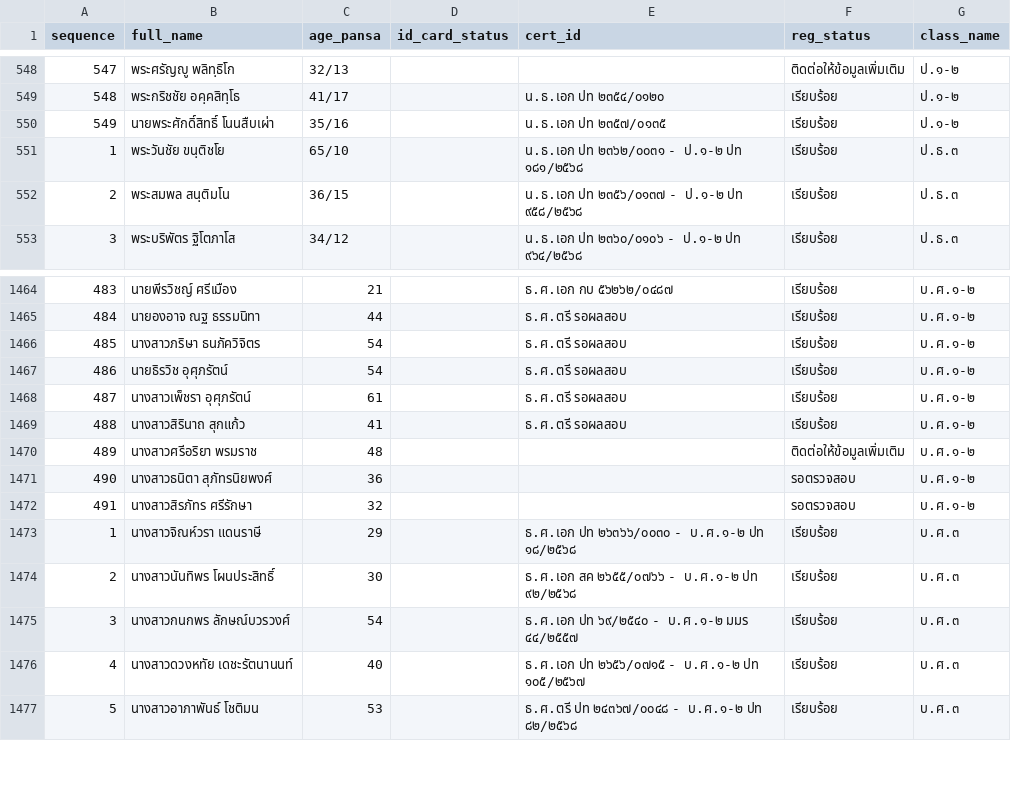
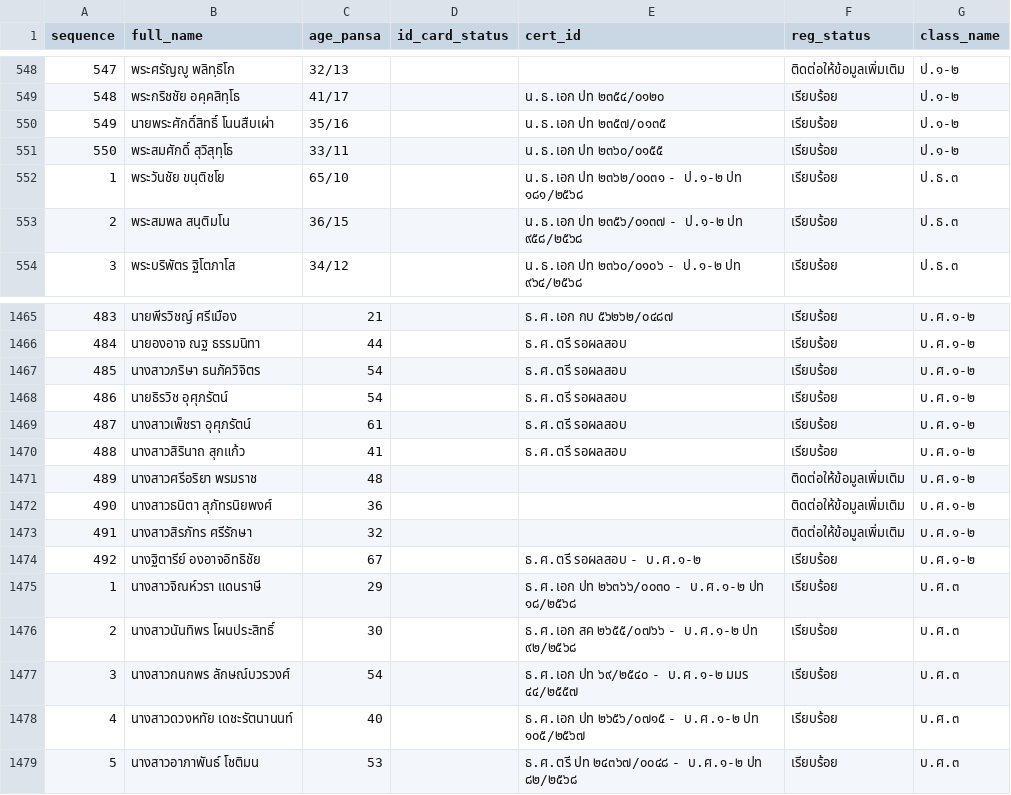
Before and after one commit to Kanjin22/pariyat-search-project, a CSV file: data/pariyat_applicants_data.csv, drawn as a sheet; only a part is shown, gaps mark what is left out.

Commit message:
Update applicant data

```diff
--- a/data/pariyat_applicants_data.csv
+++ b/data/pariyat_applicants_data.csv
@@ -550,2 +550,3 @@
 549,นายพระศักดิ์สิทธิ์  โนนสืบเผ่า,35/16,,น.ธ.เอก ปท ๒๓๕๗/๐๑๓๕,เรียบร้อย,ป.๑-๒
+550,พระสมศักดิ์ สุวิสุทฺโธ,33/11,,น.ธ.เอก ปท ๒๓๖๐/๐๑๕๕,เรียบร้อย,ป.๑-๒
 1,พระวันชัย ขนฺติชโย,65/10,,น.ธ.เอก ปท ๒๓๖๒/๐๐๓๑ - ป.๑-๒ ปท ๑๘๑/๒๕๖๘,เรียบร้อย,ป.ธ.๓
@@ -1470,4 +1471,5 @@
 489,นางสาวศรีอริยา พรมราช,48,,,ติดต่อให้ข้อมูลเพิ่มเติม,บ.ศ.๑-๒
-490,นางสาวธนิตา สุภัทรนิยพงศ์,36,,,รอตรวจสอบ,บ.ศ.๑-๒
-491,นางสาวสิรภัทร ศรีรักษา,32,,,รอตรวจสอบ,บ.ศ.๑-๒
+490,นางสาวธนิตา สุภัทรนิยพงศ์,36,,,ติดต่อให้ข้อมูลเพิ่มเติม,บ.ศ.๑-๒
+491,นางสาวสิรภัทร ศรีรักษา,32,,,ติดต่อให้ข้อมูลเพิ่มเติม,บ.ศ.๑-๒
+492,นางฐิตารีย์ องอาจอิทธิชัย,67,,ธ.ศ.ตรี รอผลสอบ - บ.ศ.๑-๒,เรียบร้อย,บ.ศ.๑-๒
 1,นางสาวจิณห์วรา แดนราษี,29,,ธ.ศ.เอก ปท ๒๖๓๖๖/๐๐๓๐ - บ.ศ.๑-๒ ปท ๑๘/๒๕๖๘,เรียบร้อย,บ.ศ.๓
```
